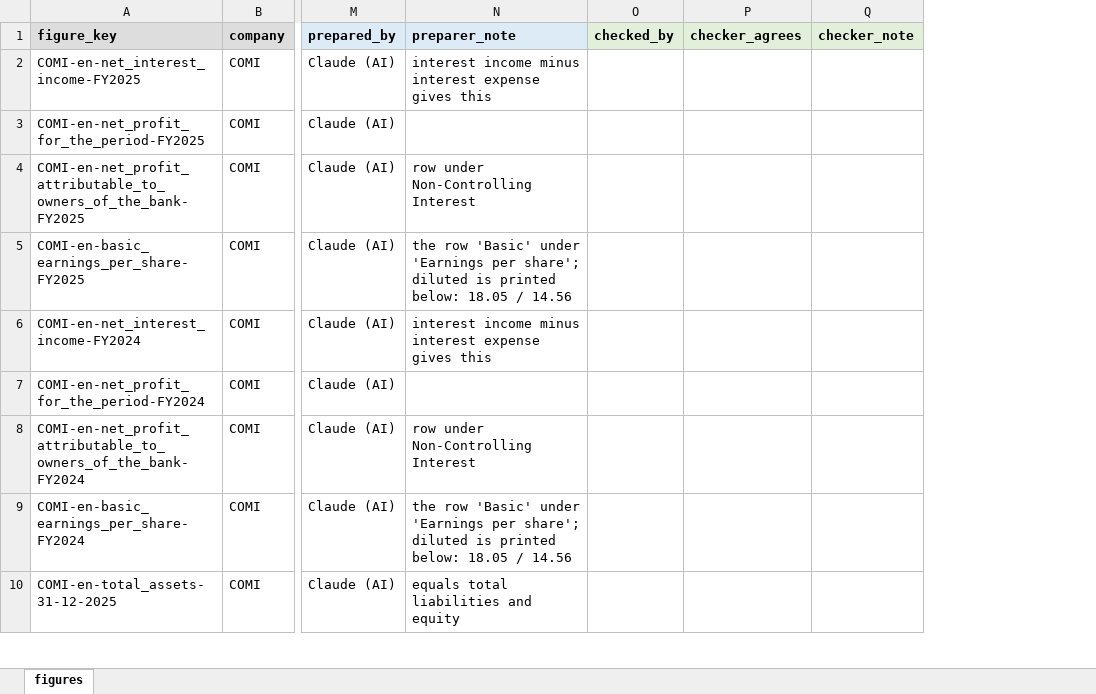
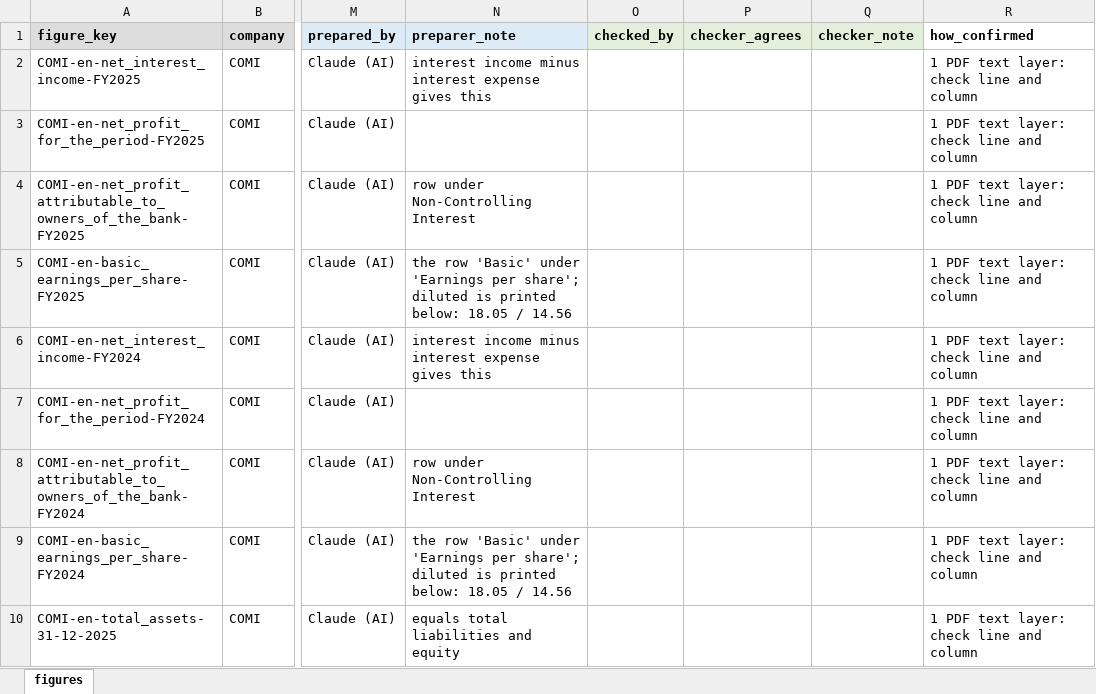
Before and after one commit to ziadmohamdd/EGX-Evidence-Verification, an Excel workbook: data/references/reference_sheet.xlsx, sheet figures, drawn as a sheet; only a part is shown, gaps mark what is left out; values as stored, in another font and other column widths than the file's, no borders; the diff names each change by its address in the sheet, - before the commit and + after, or states it on an @@ line.

Commit message:
Reference sheet: how_confirmed column added (28 from the PDF text layer, 68 confirmed by the report's own totals or charts, 32 read by eye only and shaded, 18 not reported)

```diff
--- a/data/references/reference_sheet.xlsx (sheet figures)
+++ b/data/references/reference_sheet.xlsx (sheet figures)
+column R (how_confirmed), rows 2-10: all 1 PDF text layer: check line and column
```
